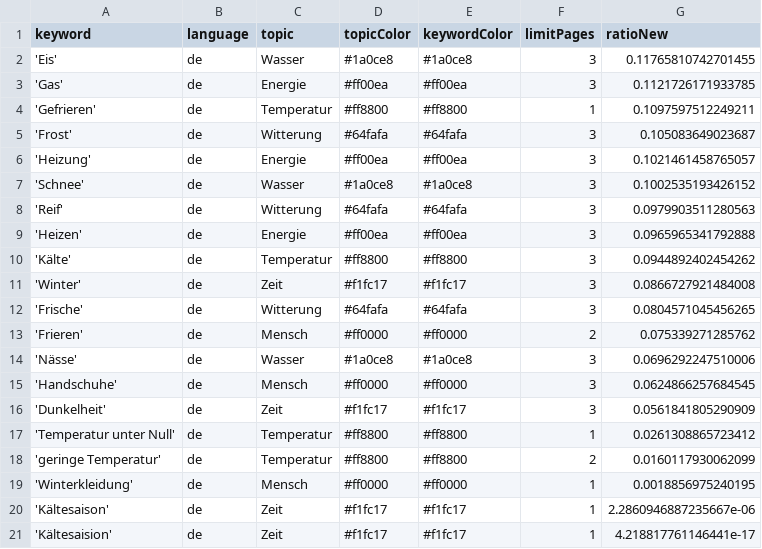
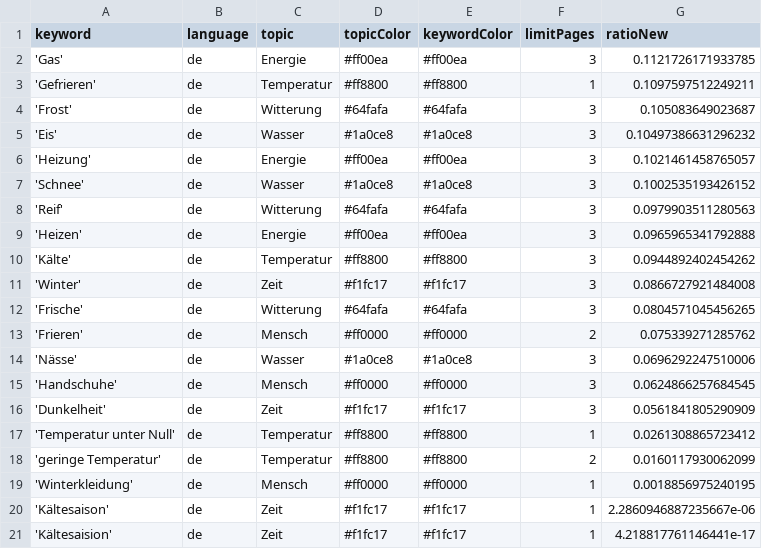
Before and after one commit to svpblank1/winterIsComing2, a CSV file: keywords.csv, drawn as a sheet.

Commit message:
Commit from GitHub Actions (harvest:0.0)

```diff
--- a/keywords.csv
+++ b/keywords.csv
@@ -1,3 +1,2 @@
 keyword,language,topic,topicColor,keywordColor,limitPages,ratioNew
-'Eis',de,Wasser,#1a0ce8,#1a0ce8,3,0.11765810742701455
 'Gas',de,Energie,#ff00ea,#ff00ea,3,0.1121726171933785
@@ -5,2 +4,3 @@ keyword,language,topic,topicColor,keywordColor,limitPages,ratioNew
 'Frost',de,Witterung,#64fafa,#64fafa,3,0.105083649023687
+'Eis',de,Wasser,#1a0ce8,#1a0ce8,3,0.10497386631296232
 'Heizung',de,Energie,#ff00ea,#ff00ea,3,0.1021461458765057
```
